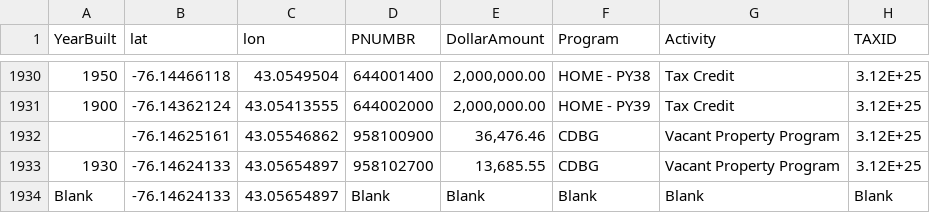
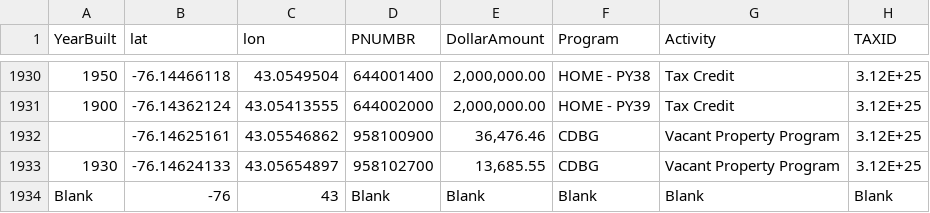
Before and after one commit to subartle/Understanding-Syracuse, a CSV file: Raw/NBD_Investment.csv, drawn as a sheet; only a part is shown, gaps mark what is left out; the diff names each change by its address in the sheet, - before the commit and + after, or states it on an @@ line.

Commit message:
Investment
Blank shortcut

```diff
--- a/Raw/NBD_Investment.csv
+++ b/Raw/NBD_Investment.csv
-B1934 (lat): -76.14624133
+B1934 (lat): -76
-C1934 (lon): 43.05654897
+C1934 (lon): 43
```
